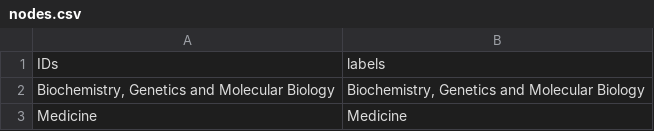
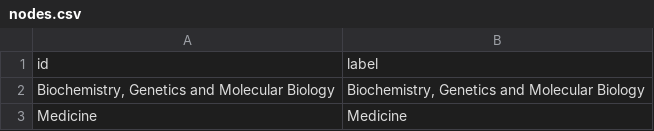
Before and after one commit to AleRosae/OpenCitationsCharts, a CSV file: nodes.csv, drawn as a sheet; only a part is shown; removed rows and columns are numbered as before the commit, all else as after; the diff names each change by its address in the sheet, - before the commit and + after, or states it on an @@ line.

```diff
--- a/nodes.csv
+++ b/nodes.csv
-row 1: IDs | labels
+row 1: id | label
```
Also changed, not shown: 4 other files.
